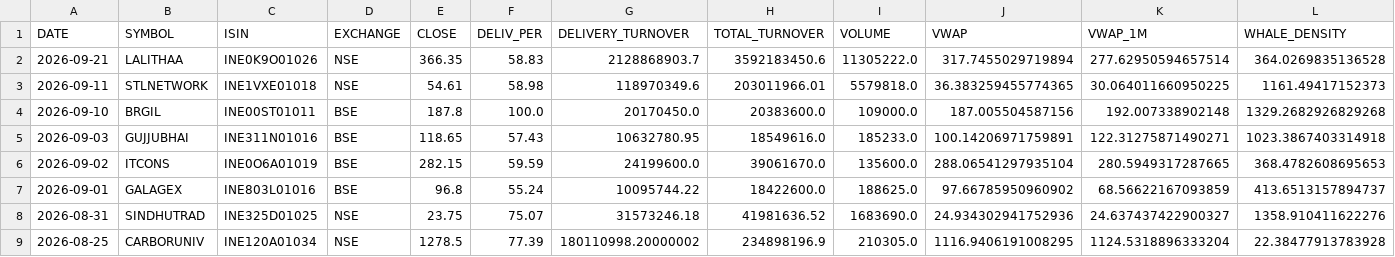
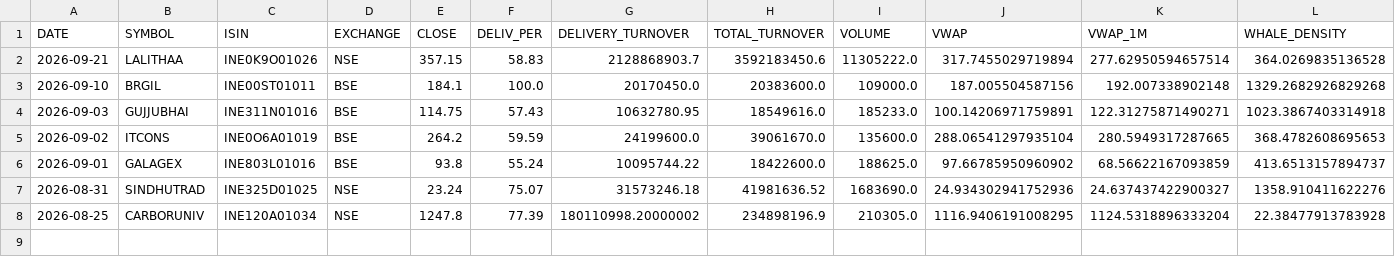
Before and after one commit to canvachaad-cell/Pro-spike, a CSV file: data/sbia_flexgate2_watchlist.csv, drawn as a sheet; only a part is shown; removed rows and columns are numbered as before the commit, all else as after; rows hold the shown columns only; the diff names each change by its address in the sheet, - before the commit and + after, or states it on an @@ line.

```diff
--- a/data/sbia_flexgate2_watchlist.csv
+++ b/data/sbia_flexgate2_watchlist.csv
-E2 (CLOSE): 366.35
+E2 (CLOSE): 357.15
-row 3: 2026-09-11 | STLNETWORK | INE1VXE01018 | NSE | 54.61 | 58.98 | 118970349.6 | 203011966.01 | 5579818.0 | 36.383259455774365 | 30.064011660950225 | 1161.49417152373
-E3 (CLOSE): 187.8
+E3 (CLOSE): 184.1
-E4 (CLOSE): 118.65
+E4 (CLOSE): 114.75
-E5 (CLOSE): 282.15
+E5 (CLOSE): 264.2
-E6 (CLOSE): 96.8
+E6 (CLOSE): 93.8
-E7 (CLOSE): 23.75
+E7 (CLOSE): 23.24
-E8 (CLOSE): 1278.5
+E8 (CLOSE): 1247.8
```
Also changed, not shown: data/alerts_log.csv, data/sbia_flexgate_watchlist.csv, 13 other files.
